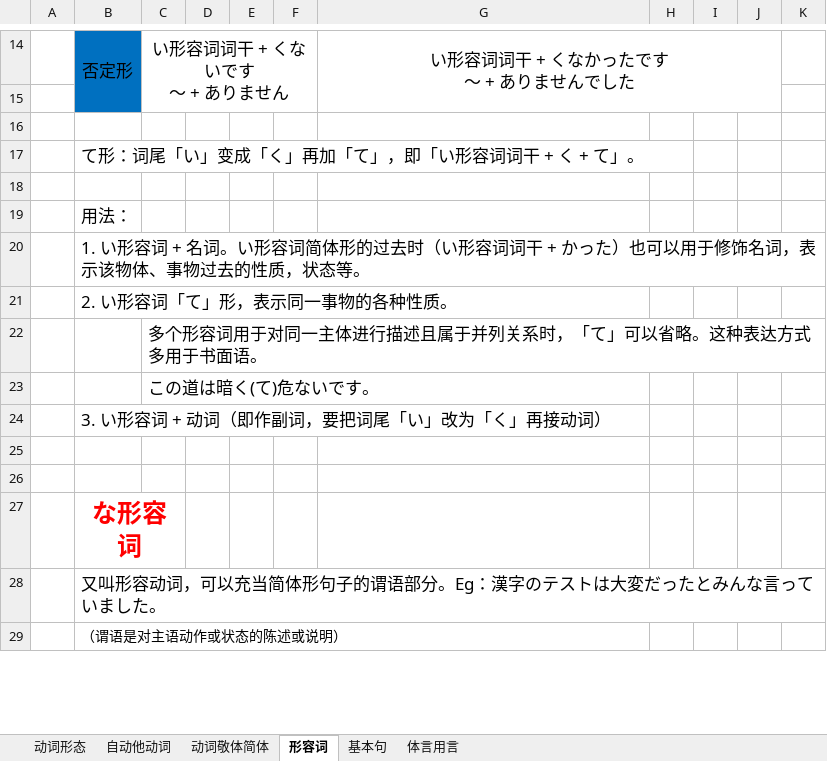
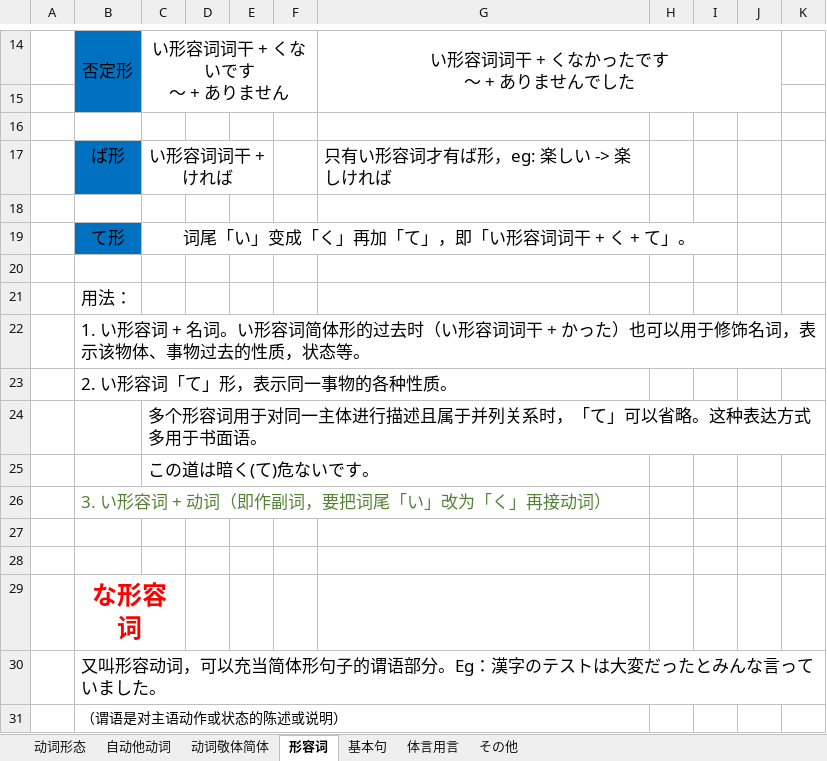
Before and after one commit to SimKon/Documents, an Excel workbook: 日语.xlsx, sheet 形容词, drawn as a sheet; only a part is shown, gaps mark what is left out; values as stored, in another font and other column widths than the file's, no borders; addresses are those after the commit; the diff names each change by its address in the sheet, - before the commit and + after, or states it on an @@ line.

```diff
--- a/日语.xlsx (sheet 形容词)
+++ b/日语.xlsx (sheet 形容词)
+sheet tab: その他
+row 17:  | ば形 | い形容词词干 + ければ |  |  |  | 只有い形容词才有ば形，eg: 楽しい -> 楽しければ
-B18: て形：词尾「い」变成「く」再加「て」，即「い形容词词干 + く + て」。
+B18: (empty)
+row 19:  | て形 | 词尾「い」变成「く」再加「て」，即「い形容词词干 + く + て」。
-B26 text colour: black
+B26 text colour: #548235
```
Also changed, not shown: sheet 动词形态.
